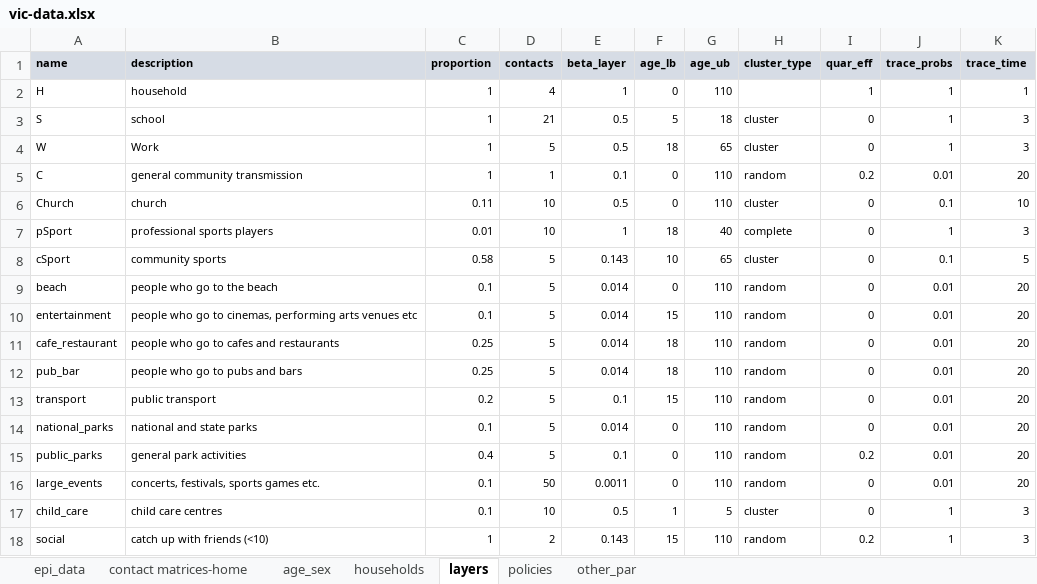
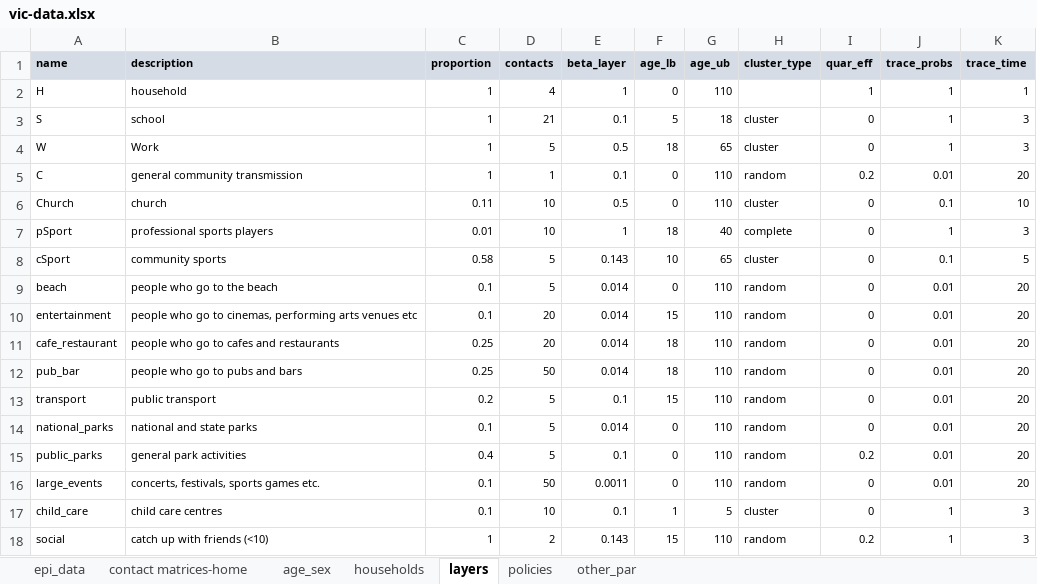
Before and after one commit to brain-modelling-group/covasim-qld-model, an Excel workbook: data/vic-data.xlsx, sheet layers, drawn as a sheet; values as stored, in another font and other column widths than the file's, no borders; the diff names each change by its address in the sheet, - before the commit and + after, or states it on an @@ line.

```diff
--- a/data/vic-data.xlsx (sheet layers)
+++ b/data/vic-data.xlsx (sheet layers)
-E3 (beta_layer): 0.5
+E3 (beta_layer): 0.1
-D10:D11 (contacts): 5
+D10:D11 (contacts): 20
-D12 (contacts): 5
+D12 (contacts): 50
-E17 (beta_layer): 0.5
+E17 (beta_layer): 0.1
```
Also changed, not shown: sheet epi_data, sheet policies, 3 other files.
